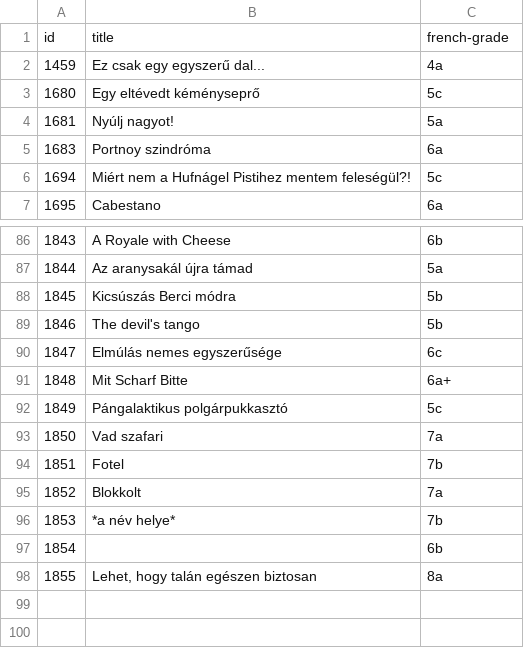
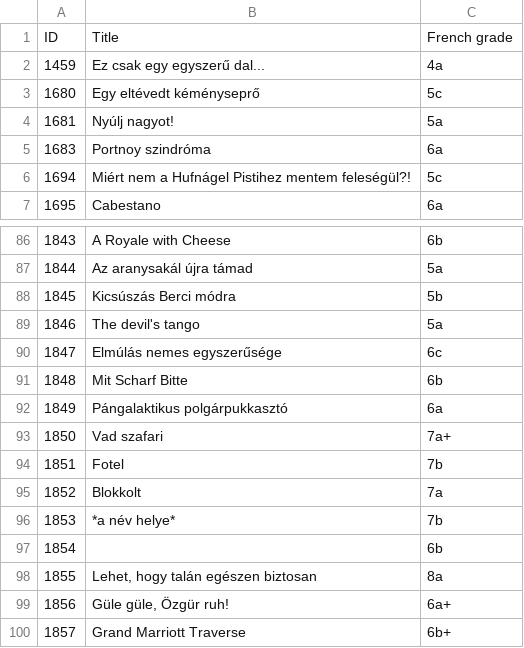
Before and after one commit to treszkai/bigwall-utlista, a CSV file: utlista.csv, drawn as a sheet; only a part is shown, gaps mark what is left out.

Commit message:
Rename columns to human readable ones

```diff
--- a/utlista.csv
+++ b/utlista.csv
@@ -1,2 +1,2 @@
-id,title,french-grade
+ID,Title,French grade
 1459,Ez csak egy egyszerű dal...,4a
@@ -88,7 +88,7 @@ id,title,french-grade
 1845,Kicsúszás Berci módra,5b
-1846,The devil's tango,5b
+1846,The devil's tango,5a
 1847,Elmúlás nemes egyszerűsége,6c
-1848,Mit Scharf Bitte,6a+
-1849,Pángalaktikus polgárpukkasztó,5c
-1850,Vad szafari,7a
+1848,Mit Scharf Bitte,6b
+1849,Pángalaktikus polgárpukkasztó,6a
+1850,Vad szafari,7a+
 1851,Fotel,7b
@@ -98 +98,3 @@ id,title,french-grade
 1855,"Lehet, hogy talán egészen biztosan",8a
+1856,"Güle güle, Özgür ruh!",6a+
+1857,Grand Marriott Traverse,6b+
```
Also changed, not shown: 2 other files.
